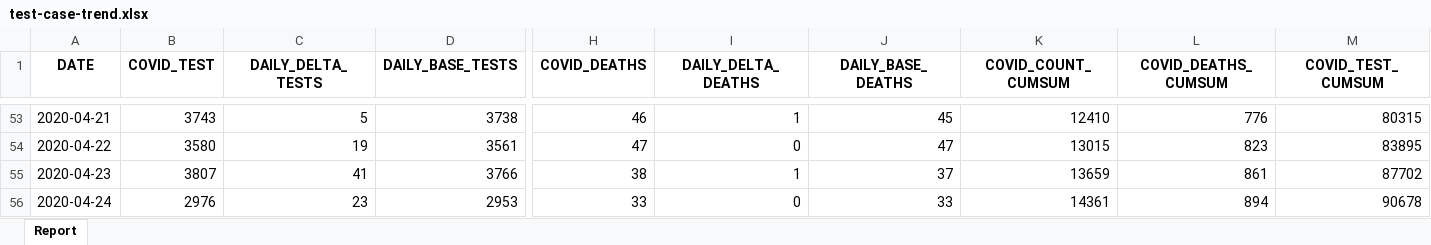
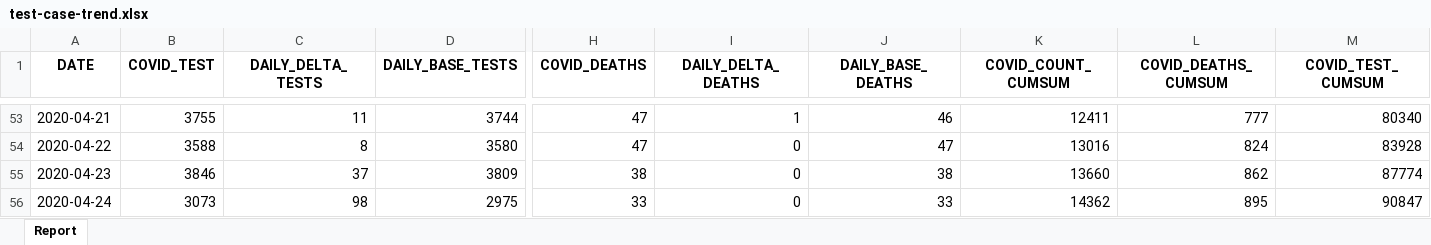
Before and after one commit to ercbk/Indiana-COVID-19-Tracker, an Excel workbook: data/test-case-trend.xlsx, sheet Report, drawn as a sheet; only a part is shown, gaps mark what is left out; values as stored, in another font and other column widths than the file's, no borders; the diff covers the shown part only; the diff names each change by its address in the sheet, - before the commit and + after, or states it on an @@ line.

```diff
--- a/data/test-case-trend.xlsx (sheet Report)
+++ b/data/test-case-trend.xlsx (sheet Report)
-B53 (COVID_TEST): 3743
+B53 (COVID_TEST): 3755
-C53 (DAILY_DELTA_TESTS): 5
+C53 (DAILY_DELTA_TESTS): 11
-D53 (DAILY_BASE_TESTS): 3738
+D53 (DAILY_BASE_TESTS): 3744
-H53 (COVID_DEATHS): 46
+H53 (COVID_DEATHS): 47
-J53 (DAILY_BASE_DEATHS): 45
+J53 (DAILY_BASE_DEATHS): 46
-K53 (COVID_COUNT_CUMSUM): 12410
+K53 (COVID_COUNT_CUMSUM): 12411
-L53 (COVID_DEATHS_CUMSUM): 776
+L53 (COVID_DEATHS_CUMSUM): 777
-M53 (COVID_TEST_CUMSUM): 80315
+M53 (COVID_TEST_CUMSUM): 80340
-B54 (COVID_TEST): 3580
+B54 (COVID_TEST): 3588
-C54 (DAILY_DELTA_TESTS): 19
+C54 (DAILY_DELTA_TESTS): 8
-D54 (DAILY_BASE_TESTS): 3561
+D54 (DAILY_BASE_TESTS): 3580
-K54 (COVID_COUNT_CUMSUM): 13015
+K54 (COVID_COUNT_CUMSUM): 13016
-L54 (COVID_DEATHS_CUMSUM): 823
+L54 (COVID_DEATHS_CUMSUM): 824
-M54 (COVID_TEST_CUMSUM): 83895
+M54 (COVID_TEST_CUMSUM): 83928
-B55 (COVID_TEST): 3807
+B55 (COVID_TEST): 3846
-C55 (DAILY_DELTA_TESTS): 41
+C55 (DAILY_DELTA_TESTS): 37
-D55 (DAILY_BASE_TESTS): 3766
+D55 (DAILY_BASE_TESTS): 3809
-I55 (DAILY_DELTA_DEATHS): 1
+I55 (DAILY_DELTA_DEATHS): 0
-J55 (DAILY_BASE_DEATHS): 37
+J55 (DAILY_BASE_DEATHS): 38
-K55 (COVID_COUNT_CUMSUM): 13659
+K55 (COVID_COUNT_CUMSUM): 13660
-L55 (COVID_DEATHS_CUMSUM): 861
+L55 (COVID_DEATHS_CUMSUM): 862
-M55 (COVID_TEST_CUMSUM): 87702
+M55 (COVID_TEST_CUMSUM): 87774
-B56 (COVID_TEST): 2976
+B56 (COVID_TEST): 3073
-C56 (DAILY_DELTA_TESTS): 23
+C56 (DAILY_DELTA_TESTS): 98
-D56 (DAILY_BASE_TESTS): 2953
+D56 (DAILY_BASE_TESTS): 2975
-K56 (COVID_COUNT_CUMSUM): 14361
+K56 (COVID_COUNT_CUMSUM): 14362
-L56 (COVID_DEATHS_CUMSUM): 894
+L56 (COVID_DEATHS_CUMSUM): 895
-M56 (COVID_TEST_CUMSUM): 90678
+M56 (COVID_TEST_CUMSUM): 90847
```
Also changed, not shown: 1 added row and 139 edited cells elsewhere in this sheet, data/covid-county.xlsx, 10 other files.
